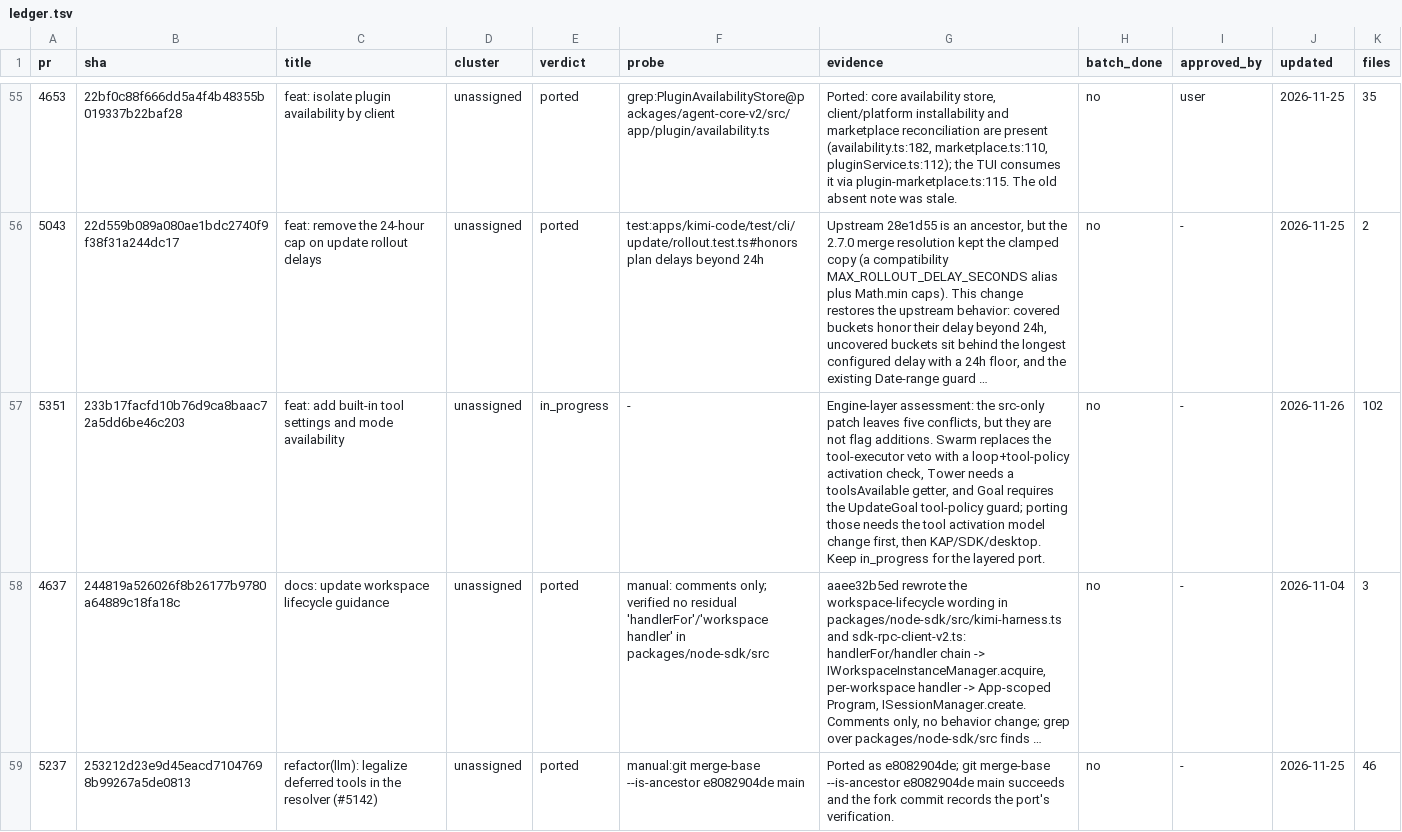
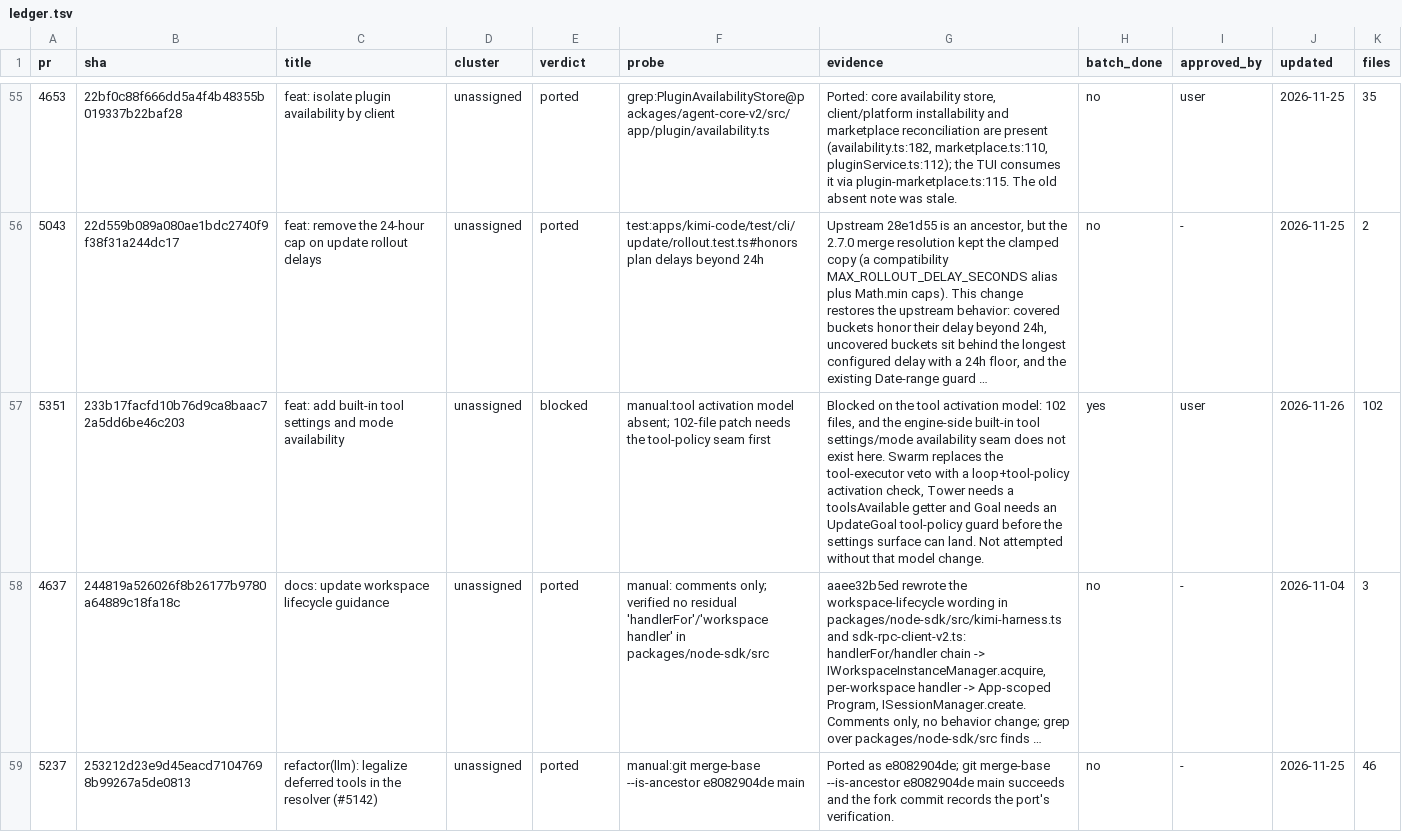
Before and after one commit to 7723qqq/kimi-code, a TSV file: .upstream/ledger.tsv, drawn as a sheet; only a part is shown, gaps mark what is left out; long unchanged cells end in …; the diff covers the shown part only; the diff names each change by its address in the sheet, - before the commit and + after, or states it on an @@ line.

Commit message:
chore(upstream): close #5394 and record blocked boundaries
Mark #5394 ported with its cancel-during-start regression; record #5359 and #5351 as blocked on the TUI continuation capability and the tool activation model, and keep #5432 partial until those rows close.

```diff
--- a/.upstream/ledger.tsv
+++ b/.upstream/ledger.tsv
-E57 (verdict): in_progress
+E57 (verdict): blocked
-F57 (probe): -
+F57 (probe): manual:tool activation model absent; 102-file patch needs the tool-policy seam first
-G57 (evidence): Engine-layer assessment: the src-only patch leaves five conflicts, but they are not flag additions. Swarm replaces the tool-executor veto with a loop+tool-policy activation check, Tower needs a toolsAvailable getter, and Goal requires the UpdateGoal tool-policy guard; porting those needs the tool activation model change first, then KAP/SDK/desktop. Keep in_progress for the layered port.
+G57 (evidence): Blocked on the tool activation model: 102 files, and the engine-side built-in tool settings/mode availability seam does not exist here. Swarm replaces the tool-executor veto with a loop+tool-policy activation check, Tower needs a toolsAvailable getter and Goal needs an UpdateGoal tool-policy guard before the settings surface can land. Not attempted without that model change.
-H57 (batch_done): no
+H57 (batch_done): yes
-I57 (approved_by): -
+I57 (approved_by): user
```
Also changed, not shown: 9 edited cells elsewhere in this file.
